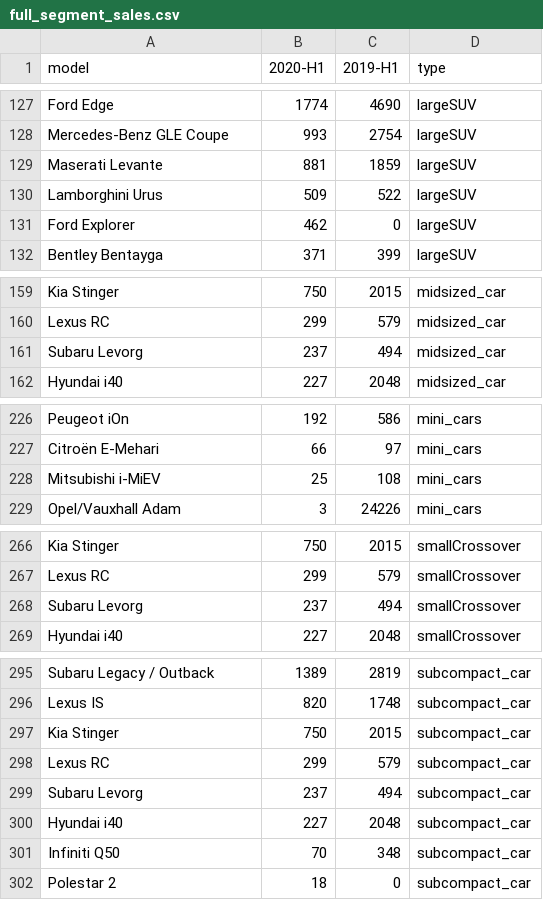
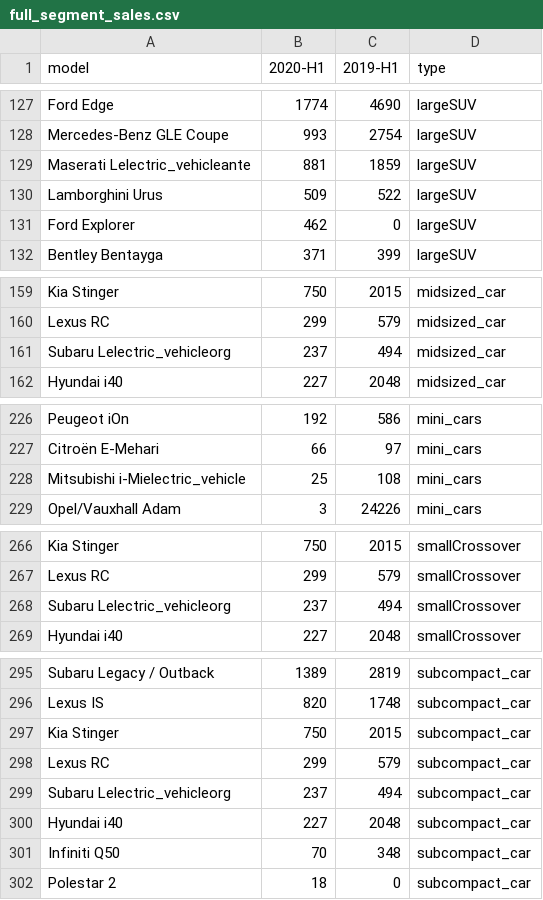
Before and after one commit to TorstenDaniels/Business-Intelligence-Groep-5, a CSV file: BUSIN-PROJECT/data/full_segment_sales.csv, drawn as a sheet; only a part is shown, gaps mark what is left out; the diff covers the shown part only.

```diff
--- a/BUSIN-PROJECT/data/full_segment_sales.csv
+++ b/BUSIN-PROJECT/data/full_segment_sales.csv
@@ -128,3 +128,3 @@ Ford Edge;1774;4690;largeSUV
 Mercedes-Benz GLE Coupe;993;2754;largeSUV
-Maserati Levante;881;1859;largeSUV
+Maserati Lelectric_vehicleante;881;1859;largeSUV
 Lamborghini Urus;509;522;largeSUV
@@ -160,3 +160,3 @@ Kia Stinger;750;2015;midsized_car
 Lexus RC;299;579;midsized_car
-Subaru Levorg;237;494;midsized_car
+Subaru Lelectric_vehicleorg;237;494;midsized_car
 Hyundai i40;227;2048;midsized_car
@@ -227,3 +227,3 @@ Peugeot iOn;192;586;mini_cars
 Citroën E-Mehari;66;97;mini_cars
-Mitsubishi i-MiEV;25;108;mini_cars
+Mitsubishi i-Mielectric_vehicle;25;108;mini_cars
 Opel/Vauxhall Adam;3;24226;mini_cars
@@ -267,3 +267,3 @@ Kia Stinger;750;2015;smallCrossover
 Lexus RC;299;579;smallCrossover
-Subaru Levorg;237;494;smallCrossover
+Subaru Lelectric_vehicleorg;237;494;smallCrossover
 Hyundai i40;227;2048;smallCrossover
@@ -298,3 +298,3 @@ Kia Stinger;750;2015;subcompact_car
 Lexus RC;299;579;subcompact_car
-Subaru Levorg;237;494;subcompact_car
+Subaru Lelectric_vehicleorg;237;494;subcompact_car
 Hyundai i40;227;2048;subcompact_car
```
Also changed, not shown: 31 edited cells elsewhere in this file, 1 other file.
